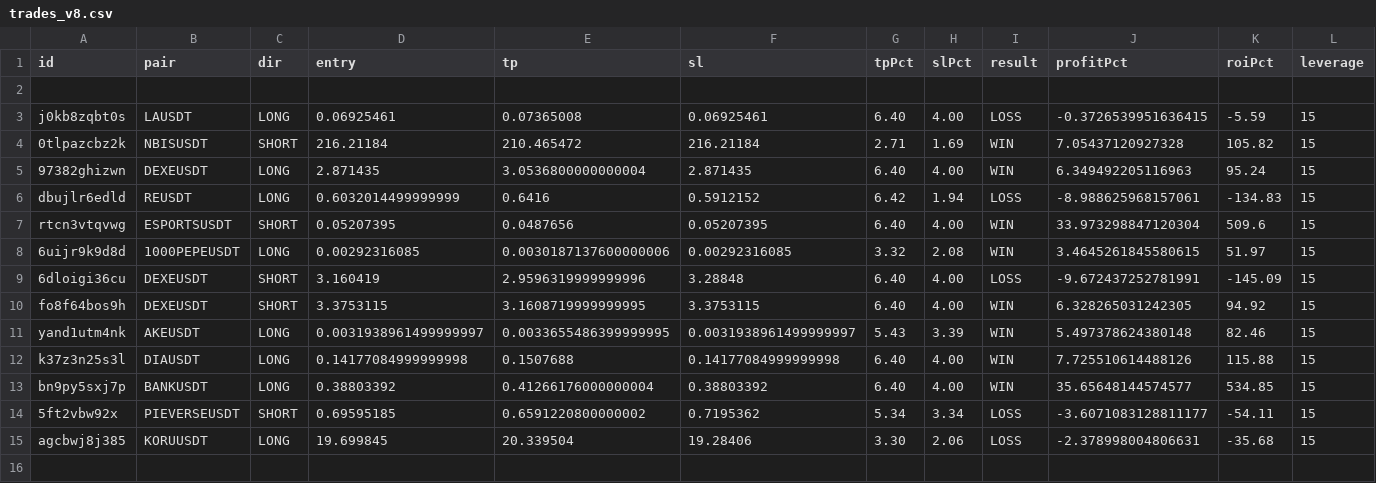
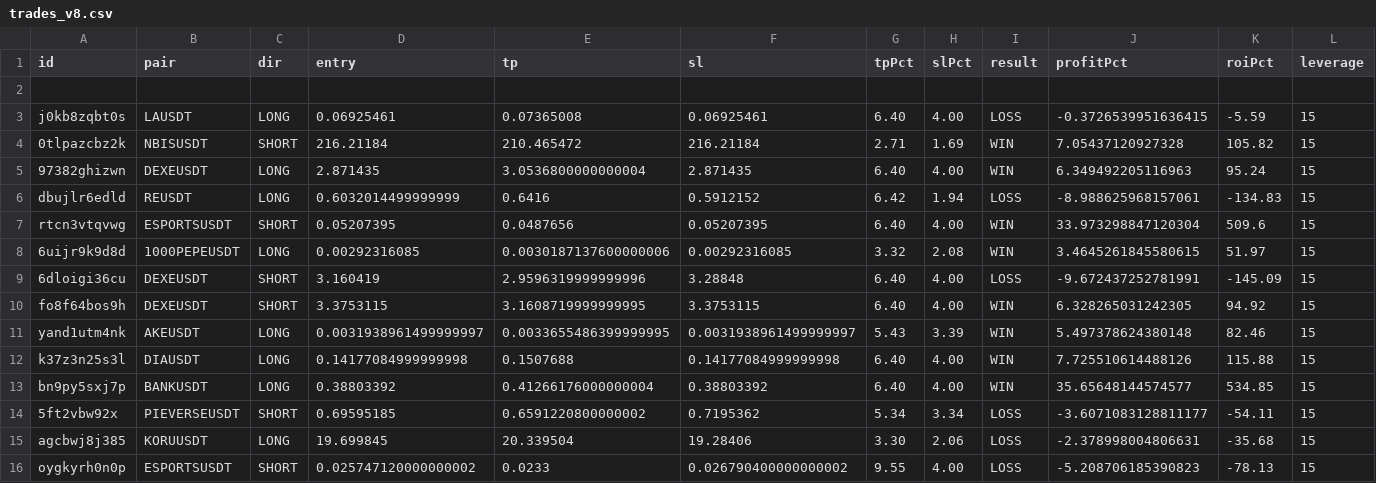
Before and after one commit to kangscalpingv3/kangscalping, a CSV file: trades_v8.csv, drawn as a sheet; only a part is shown; rows hold the shown columns only; the diff names each change by its address in the sheet, - before the commit and + after, or states it on an @@ line.

Commit message:
Trade closed: ESPORTSUSDT LOSS

```diff
--- a/trades_v8.csv
+++ b/trades_v8.csv
+row 16: oygkyrh0n0p | ESPORTSUSDT | SHORT | 0.025747120000000002 | 0.0233 | 0.026790400000000002 | 9.55 | 4.00 | LOSS | -5.208706185390823 | -78.13 | 15
```
